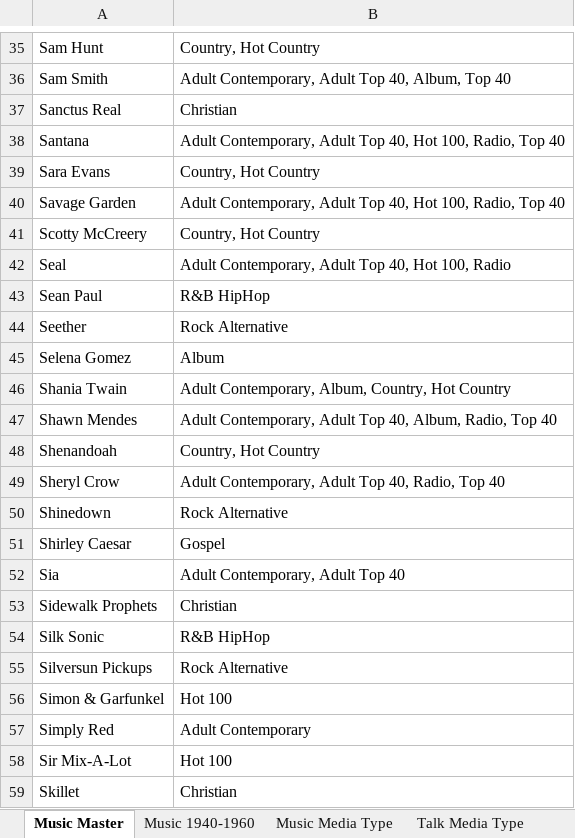
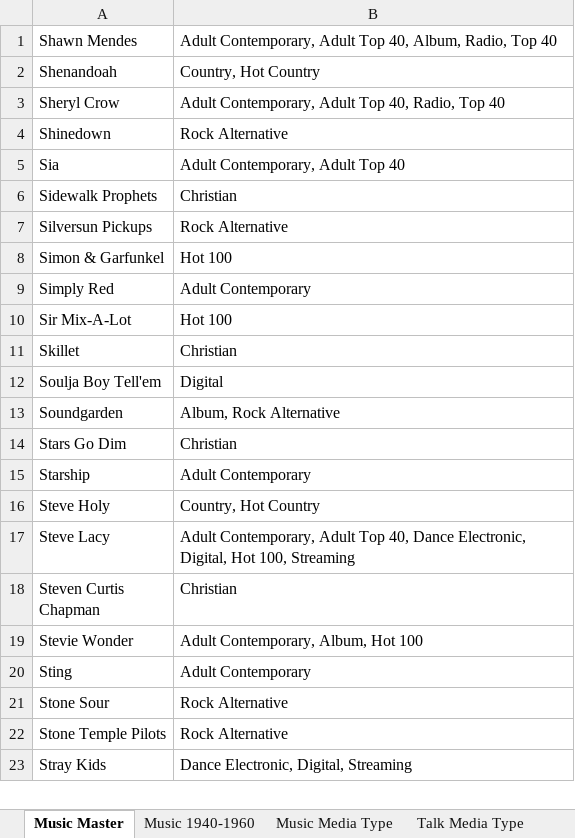
Before and after one commit to brianmcgrathnet/onlineradio, an Excel workbook: PlayLists.xlsx, sheet Music Master, drawn as a sheet; only a part is shown, gaps mark what is left out; the shorter side is filled out with more unchanged rows; values as stored, in another font and other column widths than the file's, no borders; the diff covers the shown part only; the diff names each change by its address in the sheet, - before the commit and + after, or states it on an @@ line.

Commit message:
Updates

```diff
--- a/PlayLists.xlsx (sheet Music Master)
+++ b/PlayLists.xlsx (sheet Music Master)
-row 35: Sam Hunt | Country, Hot Country
-row 36: Sam Smith | Adult Contemporary, Adult Top 40, Album, Top 40
-row 37: Sanctus Real | Christian
-row 38: Santana | Adult Contemporary, Adult Top 40, Hot 100, Radio, Top 40
-row 39: Sara Evans | Country, Hot Country
-row 40: Savage Garden | Adult Contemporary, Adult Top 40, Hot 100, Radio, Top 40
-row 41: Scotty McCreery | Country, Hot Country
-row 42: Seal | Adult Contemporary, Adult Top 40, Hot 100, Radio
-row 43: Sean Paul | R&B HipHop
-row 44: Seether | Rock Alternative
-row 45: Selena Gomez | Album
-row 46: Shania Twain | Adult Contemporary, Album, Country, Hot Country
-row 51: Shirley Caesar | Gospel
-row 54: Silk Sonic | R&B HipHop
```
Also changed, not shown: 40 removed rows elsewhere in this sheet, sheet Music Media Type.
